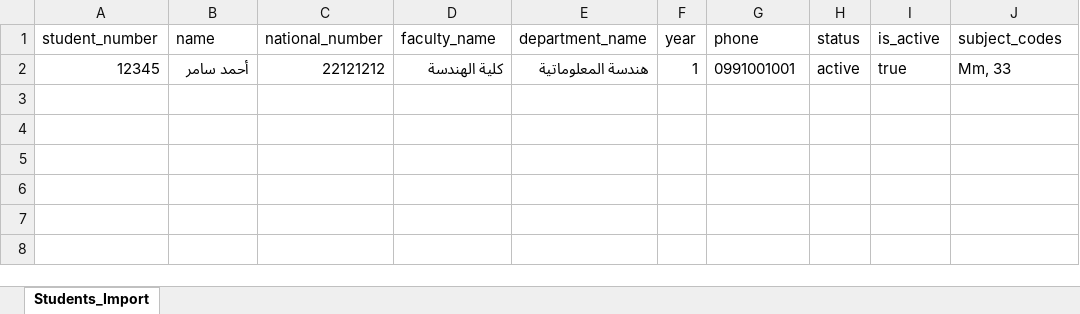
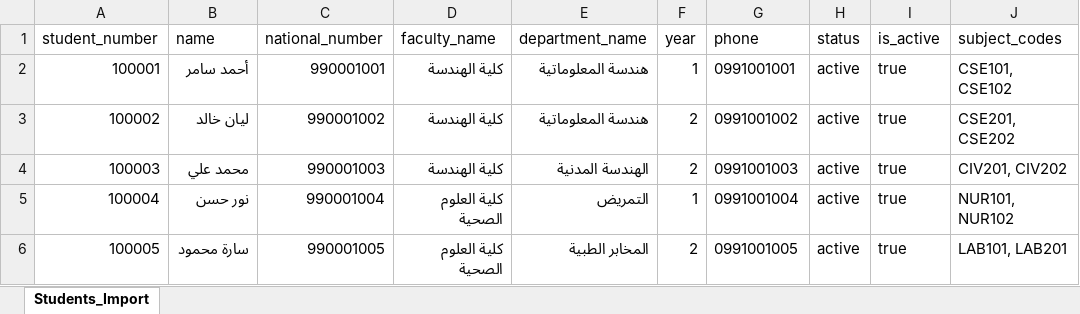
Before and after one commit to mazenbdewi/studentQr, an Excel workbook: sample_students_import.xlsx, sheet Students_Import, drawn as a sheet; values as stored, in another font and other column widths than the file's, no borders; the diff names each change by its address in the sheet, - before the commit and + after, or states it on an @@ line.

Commit message:
sample students file update

```diff
--- a/sample_students_import.xlsx (sheet Students_Import)
+++ b/sample_students_import.xlsx (sheet Students_Import)
-A2 (student_number): 12345
+A2 (student_number): 100001
-C2 (national_number): 22121212
+C2 (national_number): 990001001
-J2 (subject_codes): Mm, 33
+J2 (subject_codes): CSE101, CSE102
+row 3: 100002 | ليان خالد | 990001002 | كلية الهندسة | هندسة المعلوماتية | 2 | 0991001002 | active | true | CSE201, CSE202
+row 4: 100003 | محمد علي | 990001003 | كلية الهندسة | الهندسة المدنية | 2 | 0991001003 | active | true | CIV201, CIV202
+row 5: 100004 | نور حسن | 990001004 | كلية العلوم الصحية | التمريض | 1 | 0991001004 | active | true | NUR101, NUR102
+row 6: 100005 | سارة محمود | 990001005 | كلية العلوم الصحية | المخابر الطبية | 2 | 0991001005 | active | true | LAB101, LAB201
```
Also changed, not shown: 1 other file.
